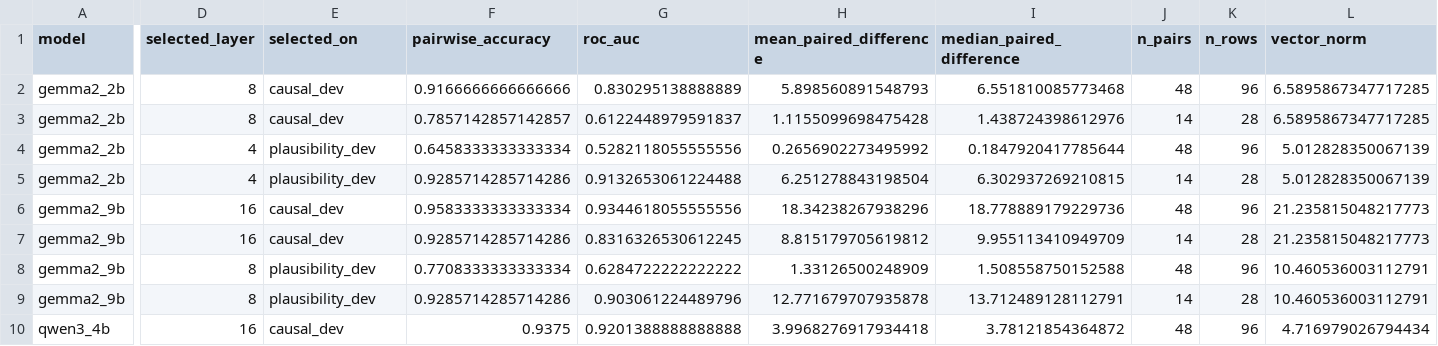
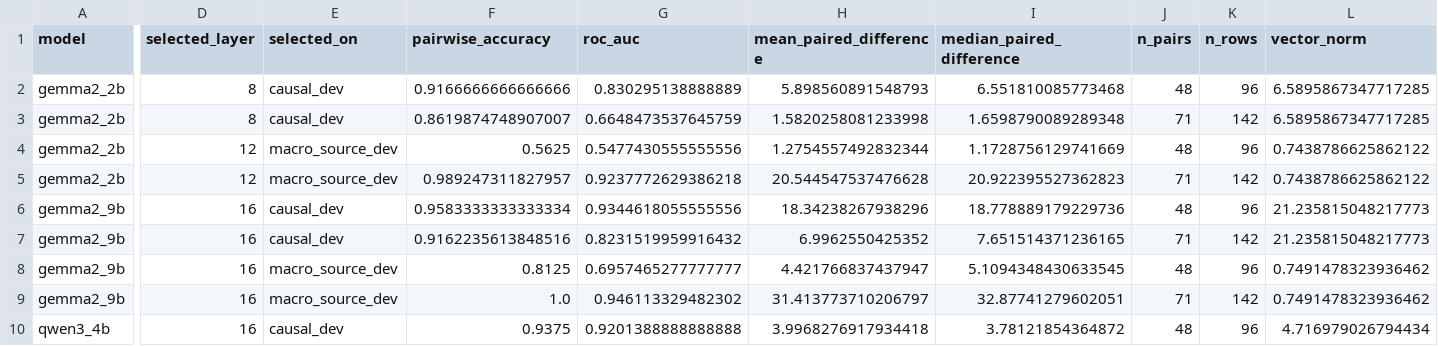
Before and after one commit to SusanWYS/Formatting-Instructions-For-NeurIPS-2026-2-, a CSV file: derived/rq2a_causal_plausibility_cells.csv, drawn as a sheet; only a part is shown, gaps mark what is left out; removed rows and columns are numbered as before the commit, all else as after; rows hold the shown columns only; the diff covers the shown part only; the diff names each change by its address in the sheet, - before the commit and + after, or states it on an @@ line.

```diff
--- a/derived/rq2a_causal_plausibility_cells.csv
+++ b/derived/rq2a_causal_plausibility_cells.csv
-F3 (pairwise_accuracy): 0.7857142857142857
+F3 (pairwise_accuracy): 0.8619874748907007
-G3 (roc_auc): 0.6122448979591837
+G3 (roc_auc): 0.6648473537645759
-H3 (mean_paired_difference): 1.1155099698475428
+H3 (mean_paired_difference): 1.5820258081233998
-I3 (median_paired_difference): 1.438724398612976
+I3 (median_paired_difference): 1.6598790089289348
-J3 (n_pairs): 14
+J3 (n_pairs): 71
-K3 (n_rows): 28
+K3 (n_rows): 142
-D4 (selected_layer): 4
+D4 (selected_layer): 12
-E4 (selected_on): plausibility_dev
+E4 (selected_on): macro_source_dev
-F4 (pairwise_accuracy): 0.6458333333333334
+F4 (pairwise_accuracy): 0.5625
-G4 (roc_auc): 0.5282118055555556
+G4 (roc_auc): 0.5477430555555556
-H4 (mean_paired_difference): 0.2656902273495992
+H4 (mean_paired_difference): 1.2754557492832344
-I4 (median_paired_difference): 0.1847920417785644
+I4 (median_paired_difference): 1.1728756129741669
-L4 (vector_norm): 5.012828350067139
+L4 (vector_norm): 0.7438786625862122
-row 5: gemma2_2b | 4 | plausibility_dev | 0.9285714285714286 | 0.9132653061224488 | 6.251278843198504 | 6.302937269210815 | 14 | 28 | 5.012828350067139
+row 5: gemma2_2b | 12 | macro_source_dev | 0.989247311827957 | 0.9237772629386218 | 20.544547537476628 | 20.922395527362823 | 71 | 142 | 0.7438786625862122
-F7 (pairwise_accuracy): 0.9285714285714286
+F7 (pairwise_accuracy): 0.9162235613848516
-G7 (roc_auc): 0.8316326530612245
+G7 (roc_auc): 0.8231519959916432
-H7 (mean_paired_difference): 8.815179705619812
+H7 (mean_paired_difference): 6.9962550425352
-I7 (median_paired_difference): 9.955113410949709
+I7 (median_paired_difference): 7.651514371236165
-J7 (n_pairs): 14
+J7 (n_pairs): 71
-K7 (n_rows): 28
+K7 (n_rows): 142
-D8 (selected_layer): 8
+D8 (selected_layer): 16
-E8 (selected_on): plausibility_dev
+E8 (selected_on): macro_source_dev
-F8 (pairwise_accuracy): 0.7708333333333334
+F8 (pairwise_accuracy): 0.8125
-G8 (roc_auc): 0.6284722222222222
+G8 (roc_auc): 0.6957465277777777
-H8 (mean_paired_difference): 1.33126500248909
+H8 (mean_paired_difference): 4.421766837437947
-I8 (median_paired_difference): 1.508558750152588
+I8 (median_paired_difference): 5.1094348430633545
-L8 (vector_norm): 10.460536003112791
+L8 (vector_norm): 0.7491478323936462
-row 9: gemma2_9b | 8 | plausibility_dev | 0.9285714285714286 | 0.903061224489796 | 12.771679707935878 | 13.712489128112791 | 14 | 28 | 10.460536003112791
+row 9: gemma2_9b | 16 | macro_source_dev | 1.0 | 0.946113329482302 | 31.413773710206797 | 32.87741279602051 | 71 | 142 | 0.7491478323936462
```
Also changed, not shown: 1 added row, 1 removed row and 73 edited cells elsewhere in this file, derived/all_caa_cross_transfer_metrics.csv, derived/rq2b_causal_ood_caa_accuracy.csv, 7 other files.
